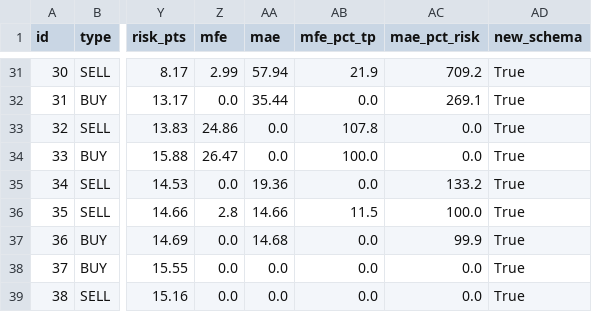
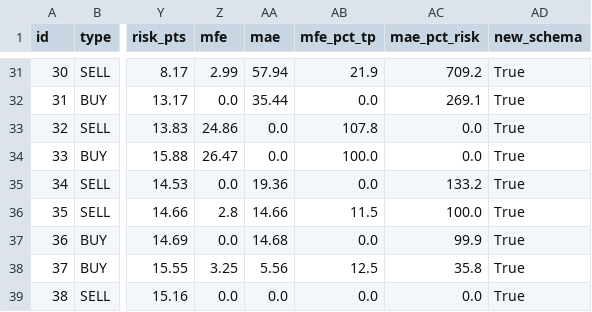
Before and after one commit to anouarbenmohamed-ui/gold-shadow, a CSV file: shadow_data/shadow_v32_trades.csv, drawn as a sheet; only a part is shown, gaps mark what is left out; the diff names each change by its address in the sheet, - before the commit and + after, or states it on an @@ line.

Commit message:
shadow update

```diff
--- a/shadow_data/shadow_v32_trades.csv
+++ b/shadow_data/shadow_v32_trades.csv
-Z38 (mfe): 0.0
+Z38 (mfe): 3.25
-AA38 (mae): 0.0
+AA38 (mae): 5.56
-AB38 (mfe_pct_tp): 0.0
+AB38 (mfe_pct_tp): 12.5
-AC38 (mae_pct_risk): 0.0
+AC38 (mae_pct_risk): 35.8
```
Also changed, not shown: 2 other files.
